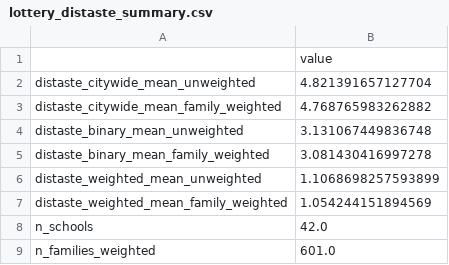
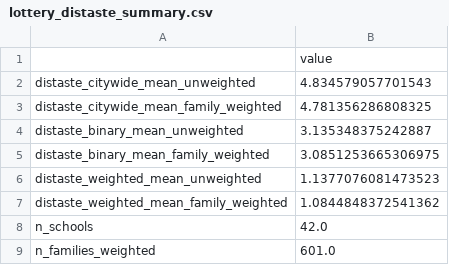
Before and after one commit to kwdwrd/sfusd-public, a CSV file: analyses/lottery-tk-promotion/output/lottery_distaste_summary.csv, drawn as a sheet.

```diff
--- a/analyses/lottery-tk-promotion/output/lottery_distaste_summary.csv
+++ b/analyses/lottery-tk-promotion/output/lottery_distaste_summary.csv
@@ -1,8 +1,8 @@
 ,value
-distaste_citywide_mean_unweighted,4.821391657127704
-distaste_citywide_mean_family_weighted,4.768765983262882
-distaste_binary_mean_unweighted,3.131067449836748
-distaste_binary_mean_family_weighted,3.081430416997278
-distaste_weighted_mean_unweighted,1.1068698257593899
-distaste_weighted_mean_family_weighted,1.054244151894569
+distaste_citywide_mean_unweighted,4.834579057701543
+distaste_citywide_mean_family_weighted,4.781356286808325
+distaste_binary_mean_unweighted,3.135348375242887
+distaste_binary_mean_family_weighted,3.0851253665306975
+distaste_weighted_mean_unweighted,1.1377076081473523
+distaste_weighted_mean_family_weighted,1.0844848372541362
 n_schools,42.0
```
Also changed, not shown: analyses/lottery-tk-promotion/output/lottery_distaste_estimates.csv, analyses/lottery-tk-promotion/output/school_admission_probabilities.csv, 10 other files.
